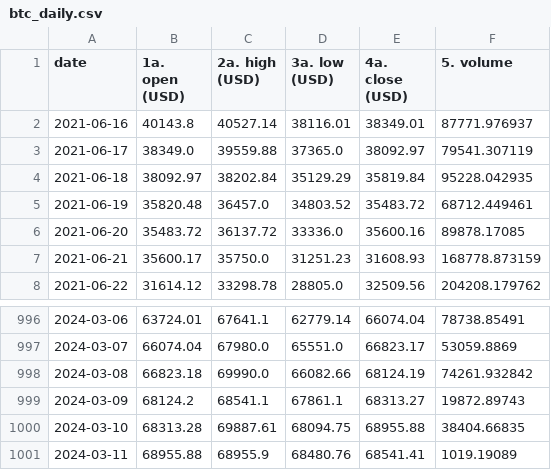
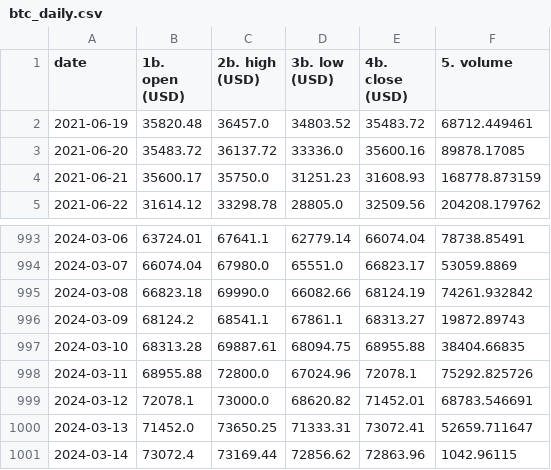
Before and after one commit to ValRudyka/courseproject, a CSV file: cache/btc_daily.csv, drawn as a sheet; only a part is shown, gaps mark what is left out.

```diff
--- a/cache/btc_daily.csv
+++ b/cache/btc_daily.csv
@@ -1,5 +1,2 @@
-date,1a. open (USD),2a. high (USD),3a. low (USD),4a. close (USD),5. volume
-2021-06-16,40143.8,40527.14,38116.01,38349.01,87771.976937
-2021-06-17,38349.0,39559.88,37365.0,38092.97,79541.307119
-2021-06-18,38092.97,38202.84,35129.29,35819.84,95228.042935
+date,1b. open (USD),2b. high (USD),3b. low (USD),4b. close (USD),5. volume
 2021-06-19,35820.48,36457.0,34803.52,35483.72,68712.449461
@@ -1000,2 +997,5 @@ date,1a. open (USD),2a. high (USD),3a. low (USD),4a. close (USD),5. volume
 2024-03-10,68313.28,69887.61,68094.75,68955.88,38404.66835
-2024-03-11,68955.88,68955.9,68480.76,68541.41,1019.19089
+2024-03-11,68955.88,72800.0,67024.96,72078.1,75292.825726
+2024-03-12,72078.1,73000.0,68620.82,71452.01,68783.546691
+2024-03-13,71452.0,73650.25,71333.31,73072.41,52659.711647
+2024-03-14,73072.4,73169.44,72856.62,72863.96,1042.96115
```
Also changed, not shown: 2 other files.
